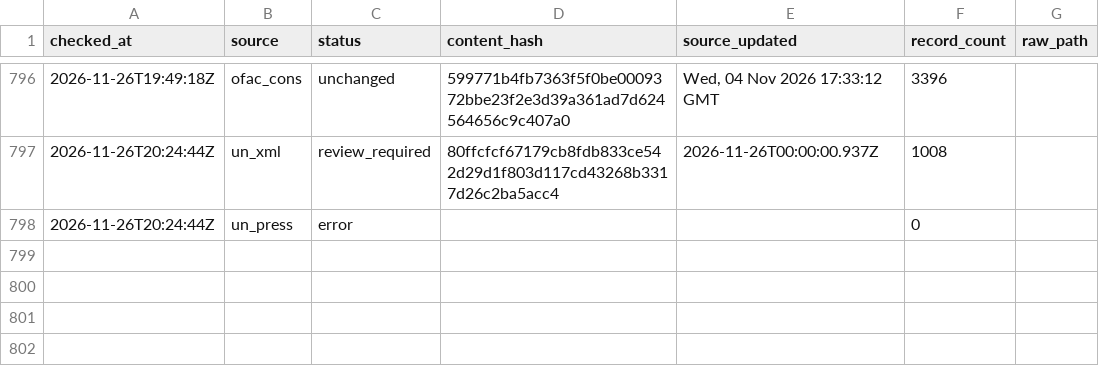
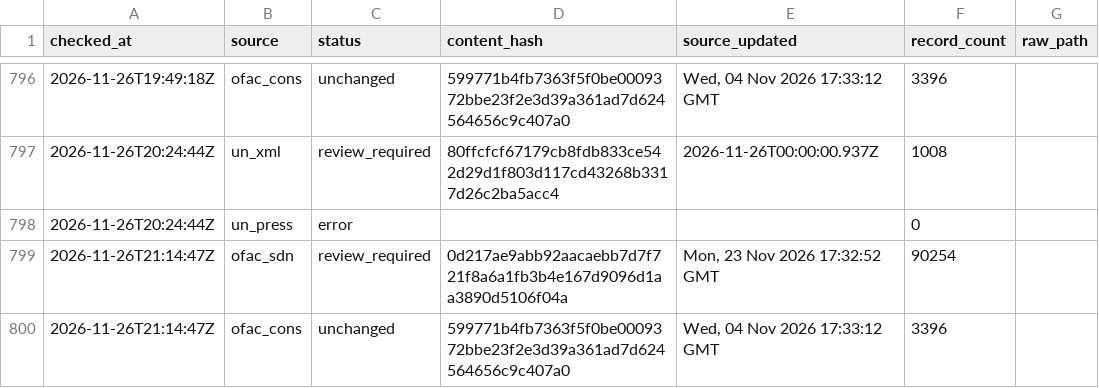
Before and after one commit to kenmizunokuro/sanctions-watch, a CSV file: data/heartbeat/2026-11.csv, drawn as a sheet; only a part is shown, gaps mark what is left out.

```diff
--- a/data/heartbeat/2026-11.csv
+++ b/data/heartbeat/2026-11.csv
@@ -798 +798,3 @@ checked_at,source,status,content_hash,source_updated,record_count,raw_path
 2026-11-26T20:24:44Z,un_press,error,,,0,
+2026-11-26T21:14:47Z,ofac_sdn,review_required,0d217ae9abb92aacaebb7d7f721f8a6a1fb3b4e167d9096d1aa3890d5106f04a,"Mon, 23 Nov 2026 17:32:52 GMT",90254,
+2026-11-26T21:14:47Z,ofac_cons,unchanged,599771b4fb7363f5f0be0009372bbe23f2e3d39a361ad7d624564656c9c407a0,"Wed, 04 Nov 2026 17:33:12 GMT",3396,
```
Also changed, not shown: data/dashboard/status.csv, data/dashboard/status_detail.csv, 2 other files.
